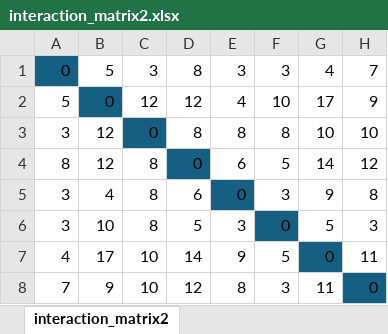
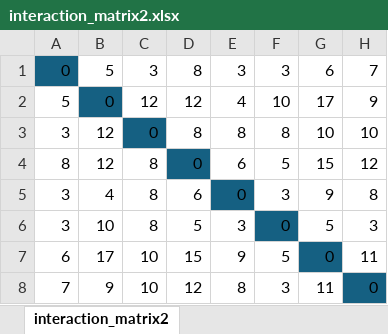
Before and after one commit to louis-dekerle/bobtail_interactions, an Excel workbook: interaction_matrix2.xlsx, sheet interaction_matrix2, drawn as a sheet; values as stored, in another font and other column widths than the file's, no borders; the diff names each change by its address in the sheet, - before the commit and + after, or states it on an @@ line.

```diff
--- a/interaction_matrix2.xlsx (sheet interaction_matrix2)
+++ b/interaction_matrix2.xlsx (sheet interaction_matrix2)
-G1: 4
+G1: 6
-G4: 14
+G4: 15
-A7: 4
+A7: 6
-D7: 14
+D7: 15
```
Also changed, not shown: metadata.xlsx, 4 other files.
